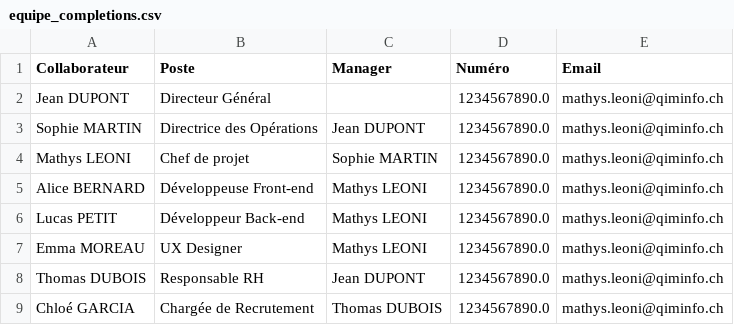
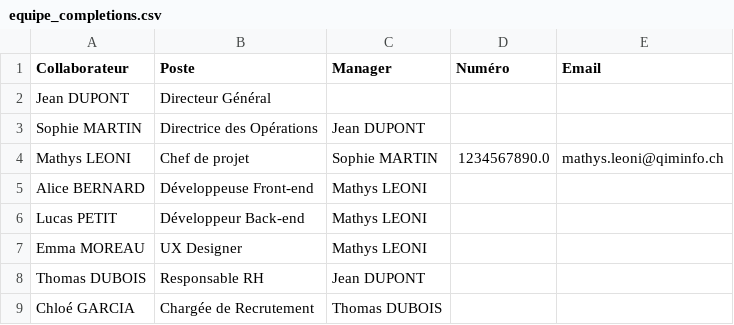
Before and after one commit to mtlmihy/Gestion-de-projet-App, a CSV file: data/equipe_completions.csv, drawn as a sheet.

Commit message:
feat: Implement HTTP server for CDC data management and enhance data synchronization

```diff
--- a/data/equipe_completions.csv
+++ b/data/equipe_completions.csv
@@ -1,9 +1,9 @@
 Collaborateur,Poste,Manager,Numéro,Email
-Jean DUPONT,Directeur Général,,1234567890.0,mathys.leoni@qiminfo.ch
-Sophie MARTIN,Directrice des Opérations,Jean DUPONT,1234567890.0,mathys.leoni@qiminfo.ch
+Jean DUPONT,Directeur Général,,,
+Sophie MARTIN,Directrice des Opérations,Jean DUPONT,,
 Mathys LEONI,Chef de projet,Sophie MARTIN,1234567890.0,mathys.leoni@qiminfo.ch
-Alice BERNARD,Développeuse Front-end,Mathys LEONI,1234567890.0,mathys.leoni@qiminfo.ch
-Lucas PETIT,Développeur Back-end,Mathys LEONI,1234567890.0,mathys.leoni@qiminfo.ch
-Emma MOREAU,UX Designer,Mathys LEONI,1234567890.0,mathys.leoni@qiminfo.ch
-Thomas DUBOIS,Responsable RH,Jean DUPONT,1234567890.0,mathys.leoni@qiminfo.ch
-Chloé GARCIA,Chargée de Recrutement,Thomas DUBOIS,1234567890.0,mathys.leoni@qiminfo.ch
+Alice BERNARD,Développeuse Front-end,Mathys LEONI,,
+Lucas PETIT,Développeur Back-end,Mathys LEONI,,
+Emma MOREAU,UX Designer,Mathys LEONI,,
+Thomas DUBOIS,Responsable RH,Jean DUPONT,,
+Chloé GARCIA,Chargée de Recrutement,Thomas DUBOIS,,
```
Also changed, not shown: 4 other files.
